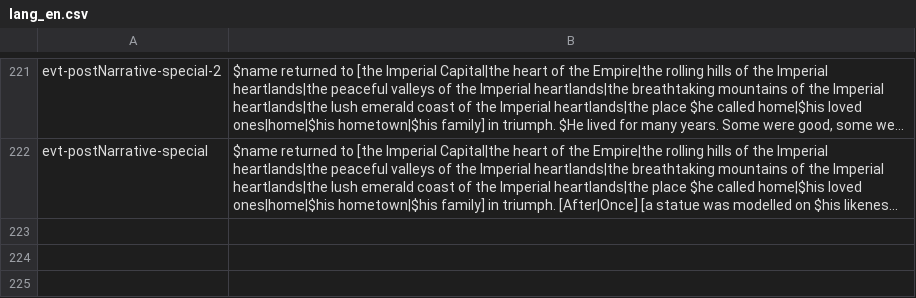
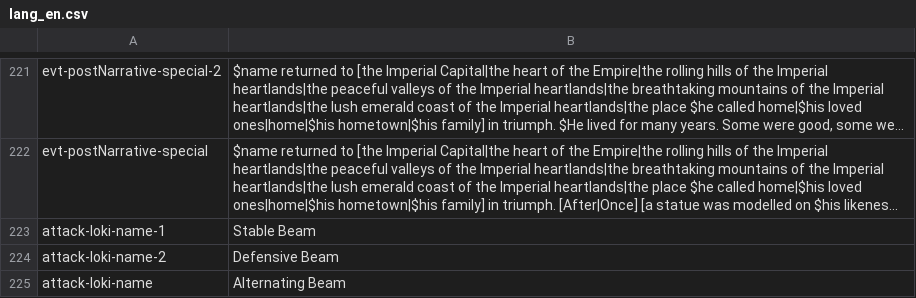
Before and after one commit to Maschinen-Mensch/curiousexpedition, a CSV file: mods/worldOfApes/langs/lang_en.csv, drawn as a sheet; only a part is shown, gaps mark what is left out; long unchanged cells end in …; the diff names each change by its address in the sheet, - before the commit and + after, or states it on an @@ line.

Commit message:
Fixed Athena's gun saying "Loki's Beam" on attack

```diff
--- a/mods/worldOfApes/langs/lang_en.csv
+++ b/mods/worldOfApes/langs/lang_en.csv
+row 223: attack-loki-name-1 | Stable Beam
+row 224: attack-loki-name-2 | Defensive Beam
+row 225: attack-loki-name | Alternating Beam
```
